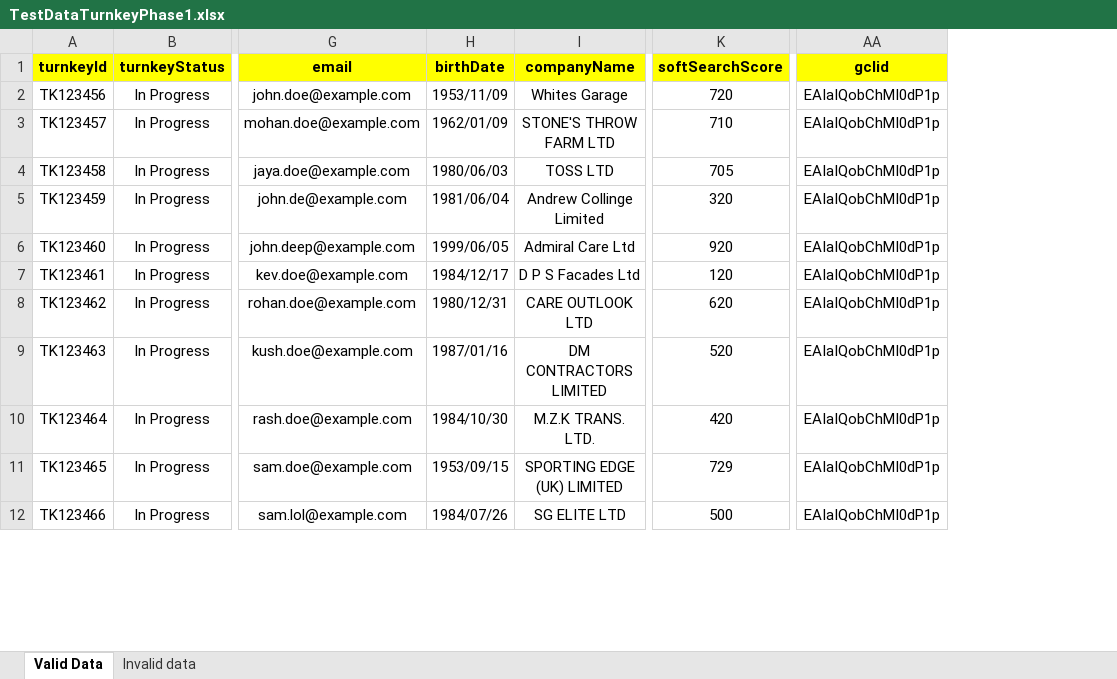
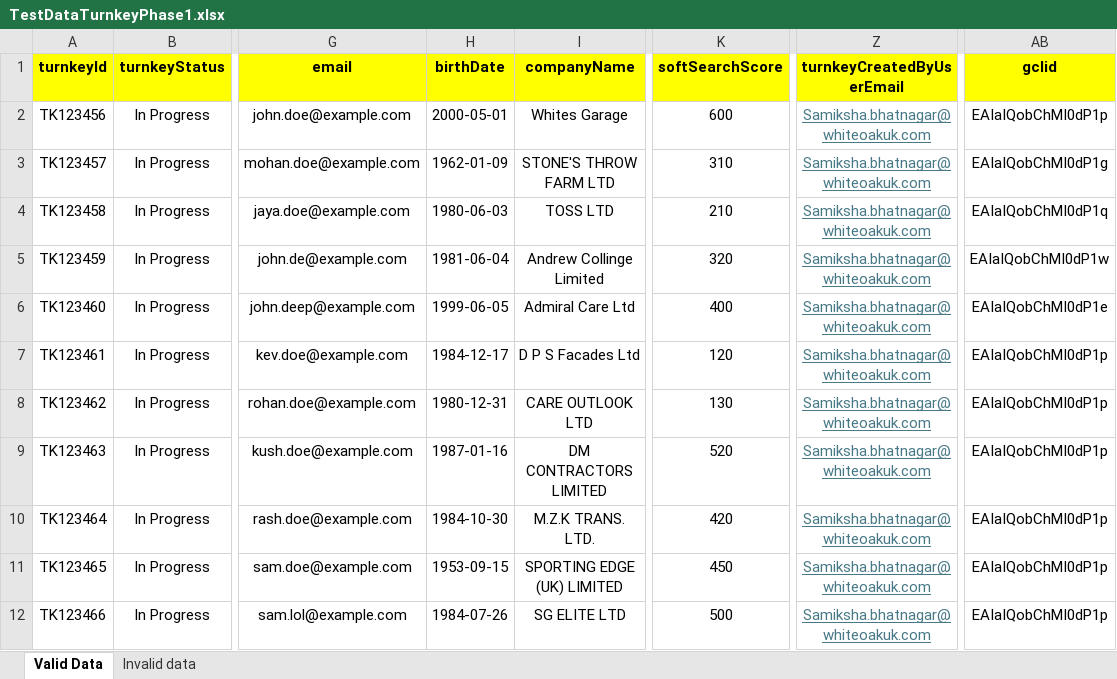
Before and after one commit to SamWhiteOak/TurnkeyProject-WhiteOak, an Excel workbook: ExternalTestDataFile/TestDataTurnkeyPhase1.xlsx, sheet Valid Data, drawn as a sheet; only a part is shown, gaps mark what is left out; values as stored, in another font and other column widths than the file's, no borders; addresses are those after the commit; the diff covers the shown part only; the diff names each change by its address in the sheet, - before the commit and + after, or states it on an @@ line.

```diff
--- a/ExternalTestDataFile/TestDataTurnkeyPhase1.xlsx (sheet Valid Data)
+++ b/ExternalTestDataFile/TestDataTurnkeyPhase1.xlsx (sheet Valid Data)
+column Z (turnkeyCreatedByUserEmail), rows 2-12: all Samiksha.bhatnagar@whiteoakuk.com
-H2 (birthDate): 1953/11/09
+H2 (birthDate): 2000-05-01
-K2 (softSearchScore): 720
+K2 (softSearchScore): 600
-H3 (birthDate): 1962/01/09
+H3 (birthDate): 1962-01-09
-K3 (softSearchScore): 710
+K3 (softSearchScore): 310
-AB3 (gclid): EAIaIQobChMI0dP1p
+AB3 (gclid): EAIaIQobChMI0dP1g
-H4 (birthDate): 1980/06/03
+H4 (birthDate): 1980-06-03
-K4 (softSearchScore): 705
+K4 (softSearchScore): 210
-AB4 (gclid): EAIaIQobChMI0dP1p
+AB4 (gclid): EAIaIQobChMI0dP1q
-H5 (birthDate): 1981/06/04
+H5 (birthDate): 1981-06-04
-AB5 (gclid): EAIaIQobChMI0dP1p
+AB5 (gclid): EAIaIQobChMI0dP1w
-H6 (birthDate): 1999/06/05
+H6 (birthDate): 1999-06-05
-K6 (softSearchScore): 920
+K6 (softSearchScore): 400
-AB6 (gclid): EAIaIQobChMI0dP1p
+AB6 (gclid): EAIaIQobChMI0dP1e
-H7 (birthDate): 1984/12/17
+H7 (birthDate): 1984-12-17
-H8 (birthDate): 1980/12/31
+H8 (birthDate): 1980-12-31
-K8 (softSearchScore): 620
+K8 (softSearchScore): 130
-H9 (birthDate): 1987/01/16
+H9 (birthDate): 1987-01-16
-H10 (birthDate): 1984/10/30
+H10 (birthDate): 1984-10-30
-H11 (birthDate): 1953/09/15
+H11 (birthDate): 1953-09-15
-K11 (softSearchScore): 729
+K11 (softSearchScore): 450
-H12 (birthDate): 1984/07/26
+H12 (birthDate): 1984-07-26
```
Also changed, not shown: 38 added rows and 1 edited cell elsewhere in this sheet, sheet Invalid data, 2 other files.
